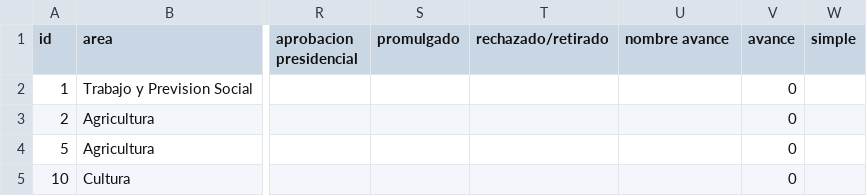
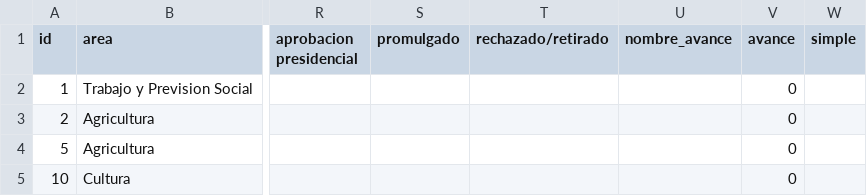
Before and after one commit to ciudadanointeligente/del-dicho-al-hecho-ember, a CSV file: public/studies/Bachelet-2014-2018_Marzo-2015.csv, drawn as a sheet; only a part is shown, gaps mark what is left out; the diff names each change by its address in the sheet, - before the commit and + after, or states it on an @@ line.

Commit message:
Changing 'nombre avance' for 'nombre_avance'

```diff
--- a/public/studies/Bachelet-2014-2018_Marzo-2015.csv
+++ b/public/studies/Bachelet-2014-2018_Marzo-2015.csv
-U1: nombre avance
+U1: nombre_avance
```
Also changed, not shown: public/studies/Bachelet-2014-2018_Marzo-2016.csv, public/studies/Bachelet-2014-2018_Marzo-2017.csv, 6 other files.
